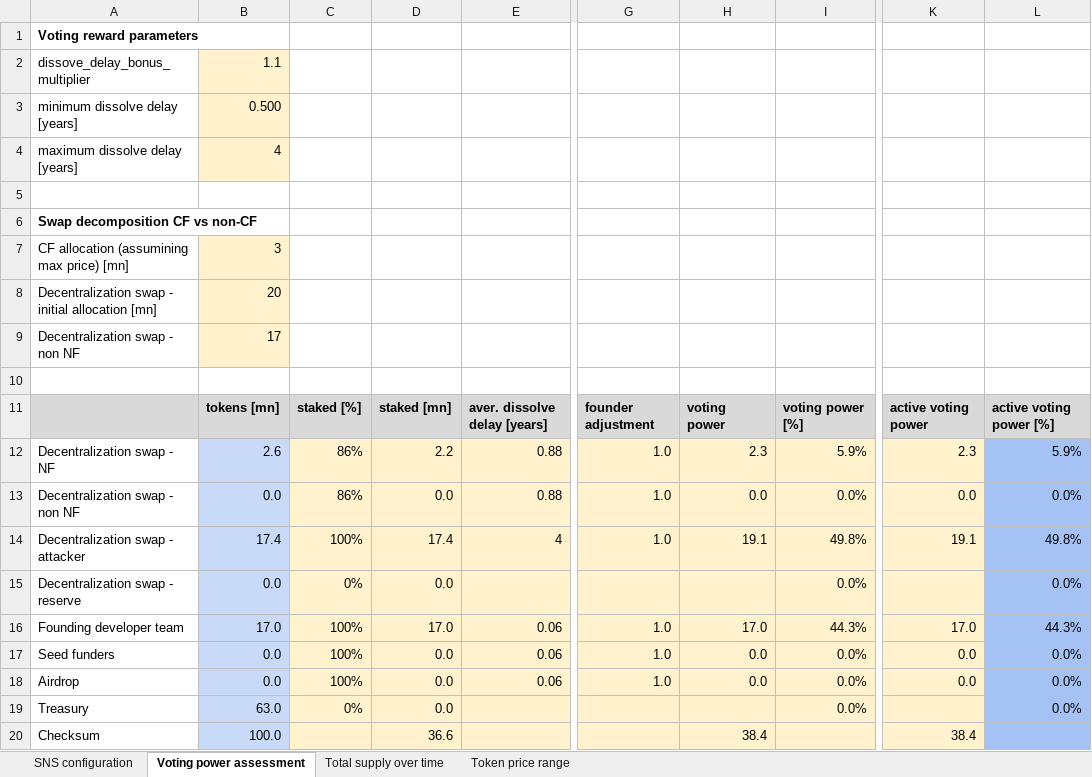
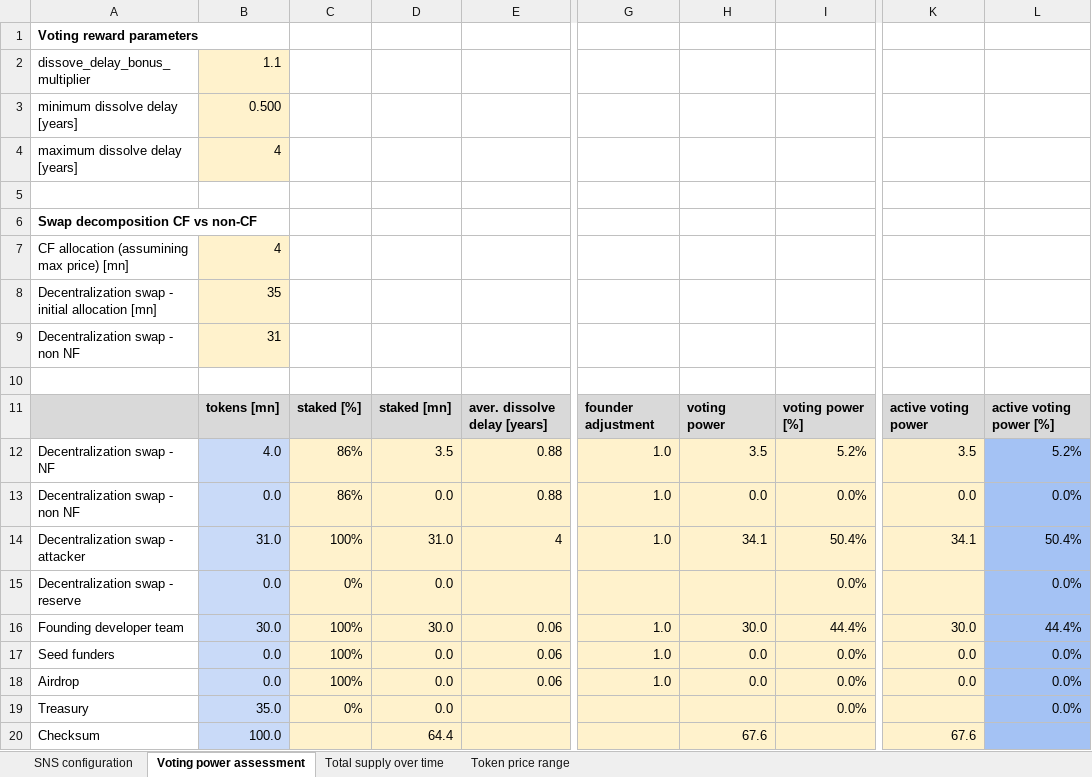
Before and after one commit to Neural-Arena-DAO/docs, an Excel workbook: SNS tokenomics tool.xlsx, sheet Voting power assessment, drawn as a sheet; only a part is shown, gaps mark what is left out; values as stored, in another font and other column widths than the file's, no borders; charts and pictures not drawn; the diff names each change by its address in the sheet, - before the commit and + after, or states it on an @@ line.

```diff
--- a/SNS tokenomics tool.xlsx (sheet Voting power assessment)
+++ b/SNS tokenomics tool.xlsx (sheet Voting power assessment)
-B7: 3
+B7: 4
-B8: 20
+B8: 35
-B9: 17
+B9: 31
-B12: 2.6
+B12: 4.0
-D12: 2.2
+D12: 3.5
-H12: 2.3
+H12: 3.5
-I12: 5.9%
+I12: 5.2%
-K12: 2.3
+K12: 3.5
-L12: 5.9%
+L12: 5.2%
-B14: 17.4
+B14: 31.0
-D14: 17.4
+D14: 31.0
-H14: 19.1
+H14: 34.1
-I14: 49.8%
+I14: 50.4%
-K14: 19.1
+K14: 34.1
-L14: 49.8%
+L14: 50.4%
-B16: 17.0
+B16: 30.0
-D16: 17.0
+D16: 30.0
-H16: 17.0
+H16: 30.0
-I16: 44.3%
+I16: 44.4%
-K16: 17.0
+K16: 30.0
-L16: 44.3%
+L16: 44.4%
-B19: 63.0
+B19: 35.0
-D20: 36.6
+D20: 64.4
-H20: 38.4
+H20: 67.6
-K20: 38.4
+K20: 67.6
```
Also changed, not shown: sheet Token price range, sheet SNS configuration, charts or pictures, graphics.xlsx, 8 other files.
